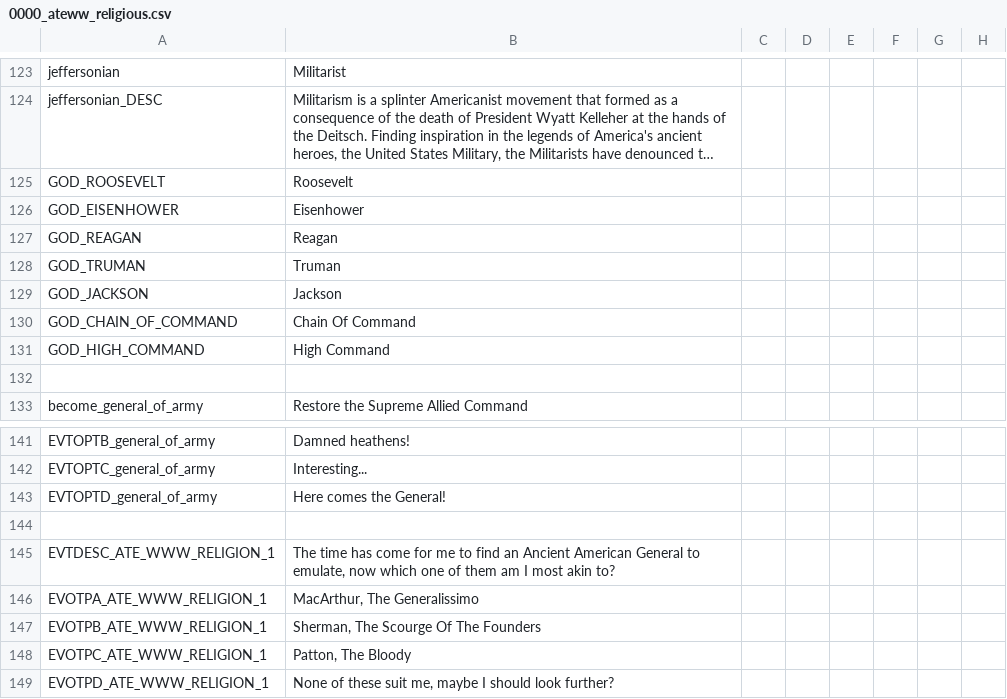
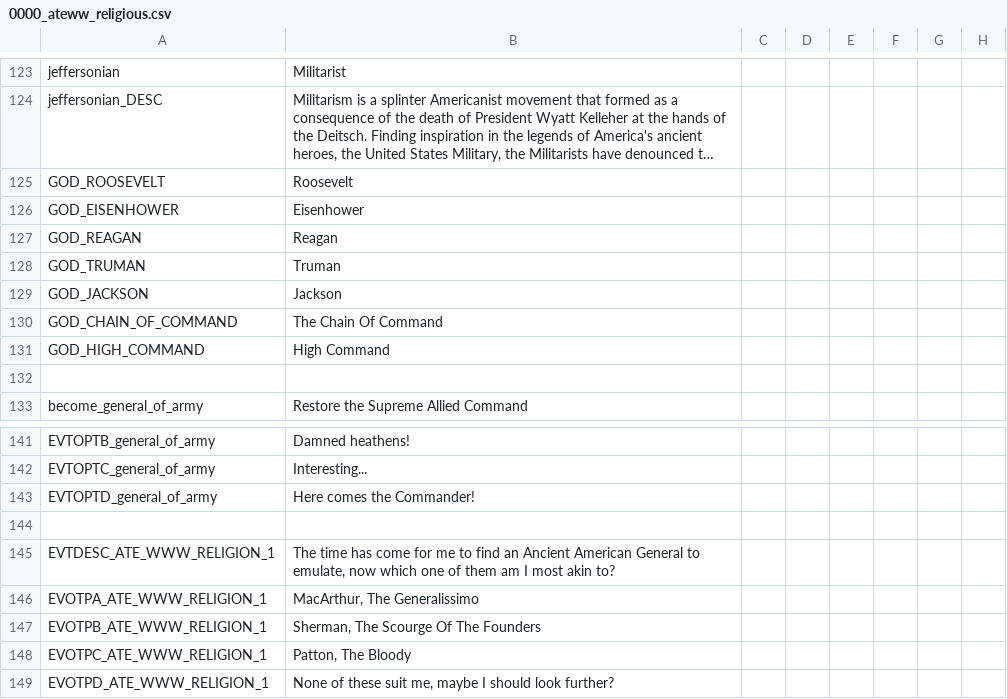
Before and after one commit to Yard1/After-the-End-Wild-Wasteland, a CSV file: localisation/0000_ateww_religious.csv, drawn as a sheet; only a part is shown, gaps mark what is left out; long unchanged cells end in …; the diff names each change by its address in the sheet, - before the commit and + after, or states it on an @@ line.

```diff
--- a/localisation/0000_ateww_religious.csv
+++ b/localisation/0000_ateww_religious.csv
-B130: Chain Of Command
+B130: The Chain Of Command
-B143: Here comes the General!
+B143: Here comes the Commander!
```
Also changed, not shown: 1 other file.
